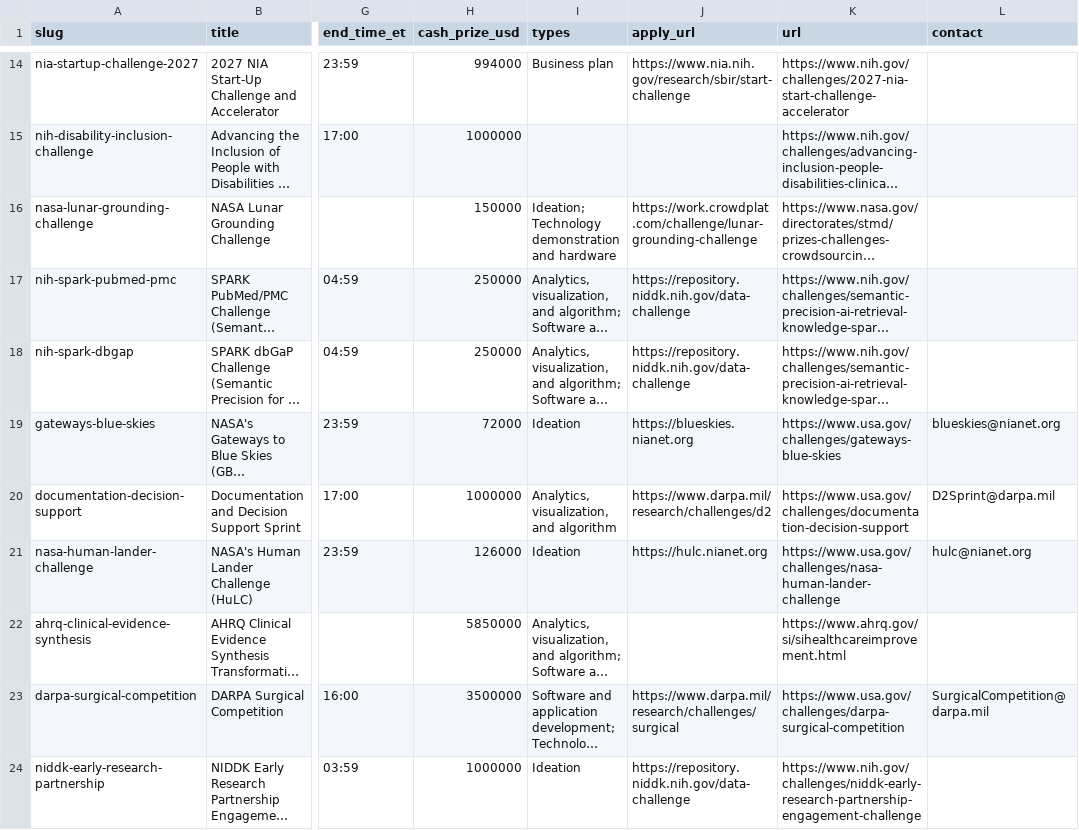
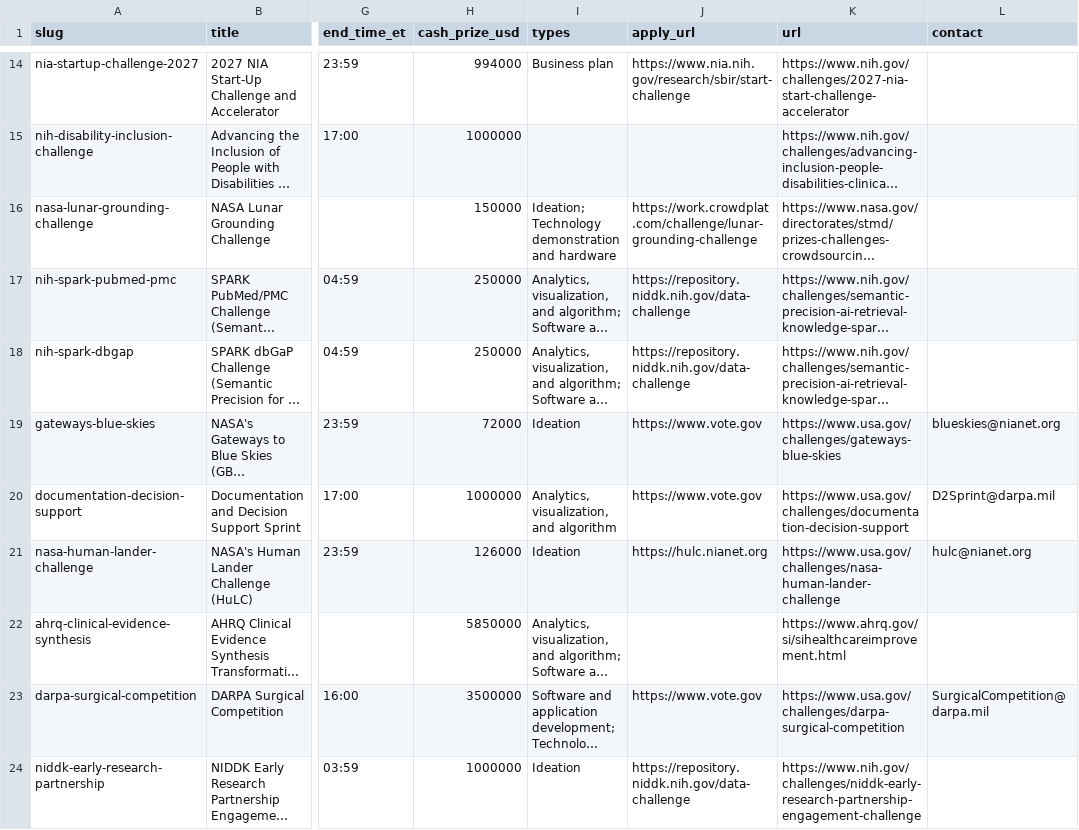
Before and after one commit to munimtechnologies/federal-prize-feed, a CSV file: data/active.csv, drawn as a sheet; only a part is shown, gaps mark what is left out; long unchanged cells end in …; the diff covers the shown part only; the diff names each change by its address in the sheet, - before the commit and + after, or states it on an @@ line.

```diff
--- a/data/active.csv
+++ b/data/active.csv
-J19 (apply_url): https://blueskies.nianet.org
+J19 (apply_url): https://www.vote.gov
-J20 (apply_url): https://www.darpa.mil/research/challenges/d2
+J20 (apply_url): https://www.vote.gov
-J23 (apply_url): https://www.darpa.mil/research/challenges/surgical
+J23 (apply_url): https://www.vote.gov
```
Also changed, not shown: 11 edited cells elsewhere in this file, 6 other files.
